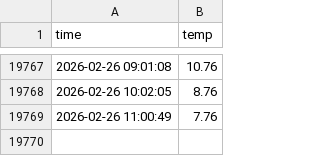
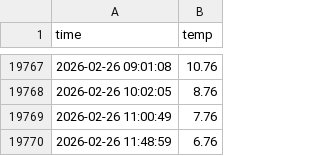
Before and after one commit to gyogyo98/seoul_weather_5m, a CSV file: seoul_weather.csv, drawn as a sheet; only a part is shown, gaps mark what is left out.

```diff
--- a/seoul_weather.csv
+++ b/seoul_weather.csv
@@ -19769 +19769,2 @@ time,temp
 2026-02-26 11:00:49,7.76
+2026-02-26 11:48:59,6.76
```
